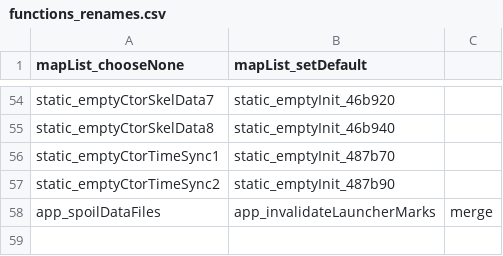
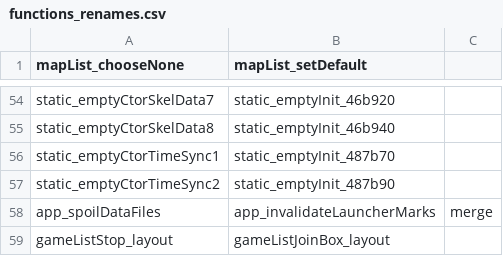
Before and after one commit to sekuza009/axis-recomp, a CSV file: tools/names/audit2026-11-07/functions_renames.csv, drawn as a sheet; only a part is shown, gaps mark what is left out.

```diff
--- a/tools/names/audit2026-11-07/functions_renames.csv
+++ b/tools/names/audit2026-11-07/functions_renames.csv
@@ -58 +58,2 @@ static_emptyCtorTimeSync2,static_emptyInit_487b90
 app_spoilDataFiles,app_invalidateLauncherMarks,merge
+gameListStop_layout,gameListJoinBox_layout
```
Also changed, not shown: tools/names/globals5.csv, tools/names/globals8.csv, 50 other files.
